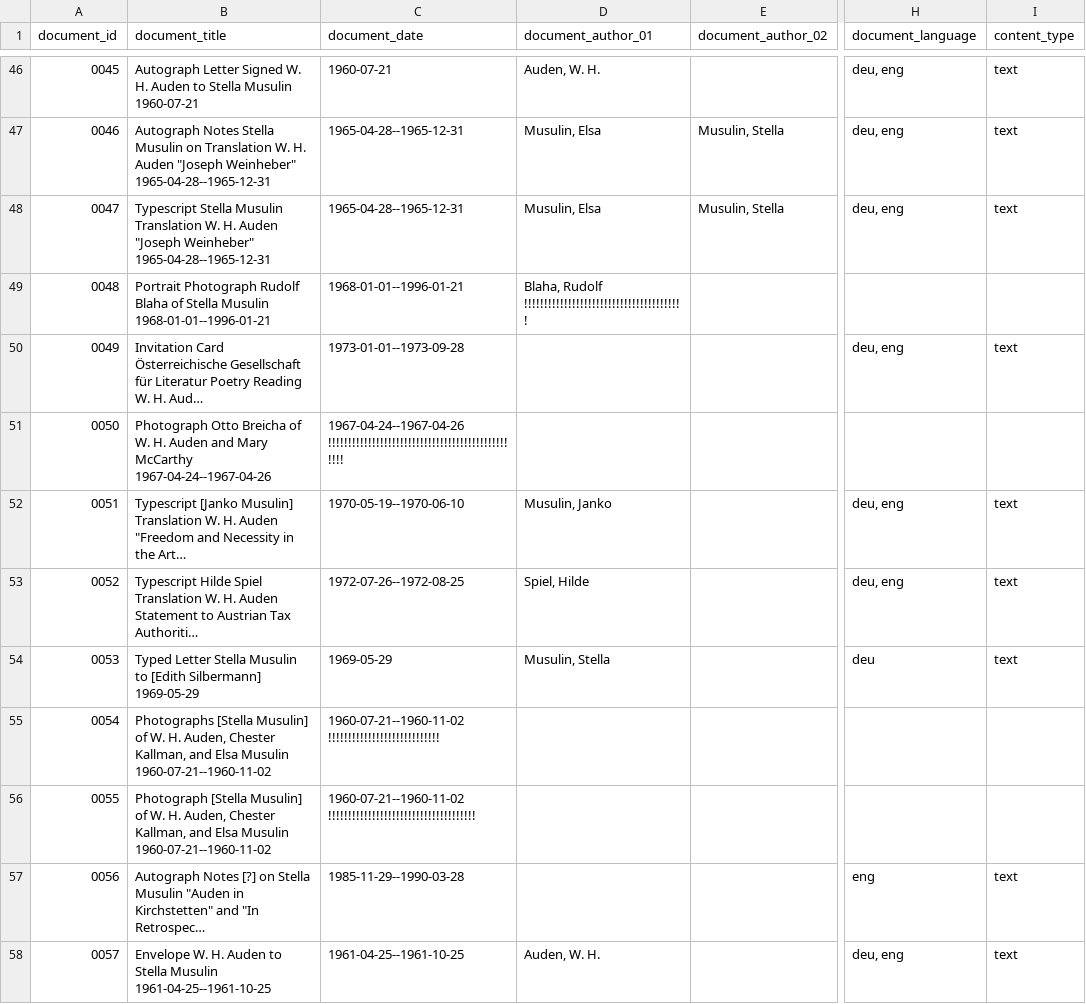
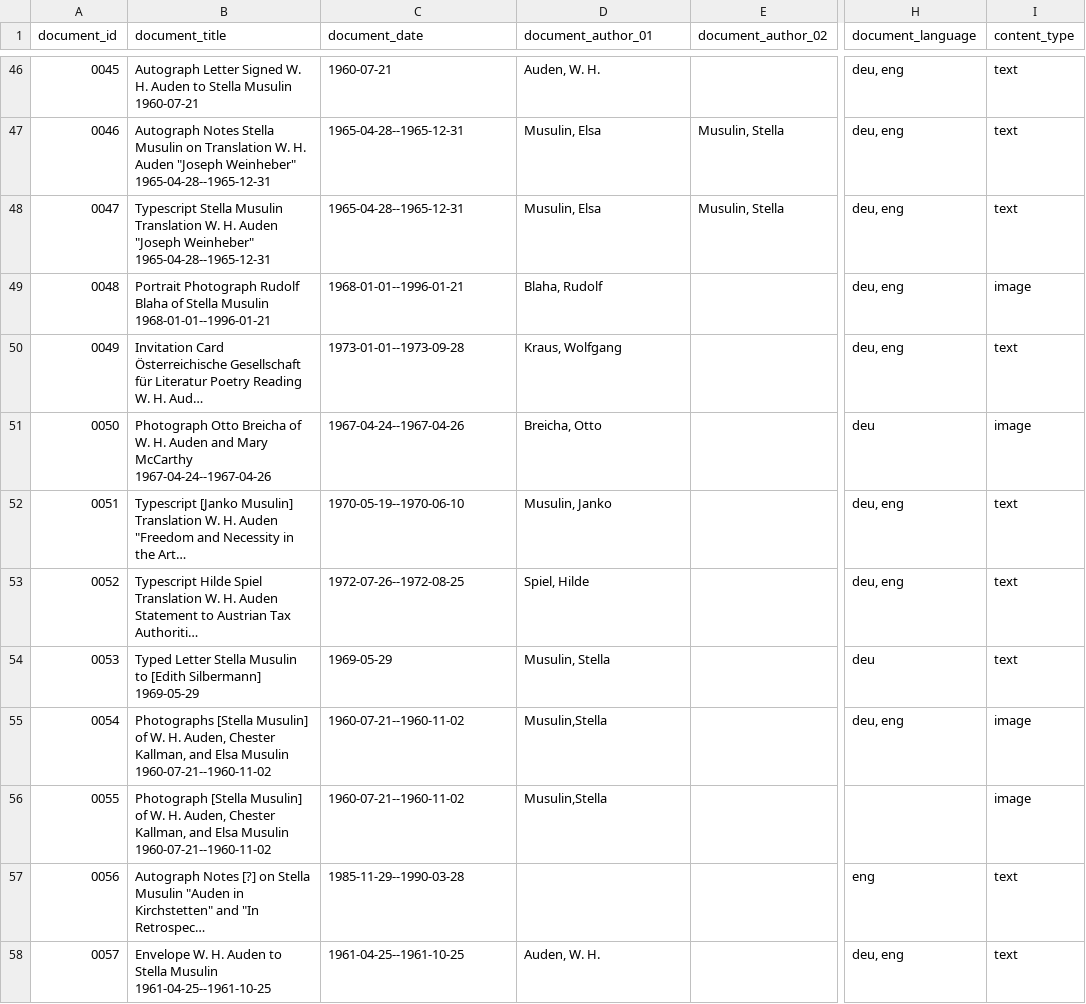
Before and after one commit to Auden-Musulin-Papers/amp-auden-musulin-papers, a CSV file: data/ric_metadata/ric_metadata.csv, drawn as a sheet; only a part is shown, gaps mark what is left out; long unchanged cells end in …; the diff names each change by its address in the sheet, - before the commit and + after, or states it on an @@ line.

Commit message:
add metadata docs 0048, 0050, 0054, 0055

```diff
--- a/data/ric_metadata/ric_metadata.csv
+++ b/data/ric_metadata/ric_metadata.csv
-D49 (document_author_01): Blaha, Rudolf !!!!!!!!!!!!!!!!!!!!!!!!!!!!!!!!!!!!!!!!
+D49 (document_author_01): Blaha, Rudolf
-H49 (document_language): (empty)
+H49 (document_language): deu, eng
-I49 (content_type): (empty)
+I49 (content_type): image
-D50 (document_author_01): (empty)
+D50 (document_author_01): Kraus, Wolfgang
-C51 (document_date): 1967-04-24--1967-04-26 !!!!!!!!!!!!!!!!!!!!!!!!!!!!!!!!!!!!!!!!!!!!!!!!!
+C51 (document_date): 1967-04-24--1967-04-26
-D51 (document_author_01): (empty)
+D51 (document_author_01): Breicha, Otto
-H51 (document_language): (empty)
+H51 (document_language): deu
-I51 (content_type): (empty)
+I51 (content_type): image
-C55 (document_date): 1960-07-21--1960-11-02 !!!!!!!!!!!!!!!!!!!!!!!!!!!!
+C55 (document_date): 1960-07-21--1960-11-02
-D55:D56 (document_author_01): (empty)
+D55:D56 (document_author_01): Musulin,Stella
-H55 (document_language): (empty)
+H55 (document_language): deu, eng
-I55:I56 (content_type): (empty)
+I55:I56 (content_type): image
-C56 (document_date): 1960-07-21--1960-11-02 !!!!!!!!!!!!!!!!!!!!!!!!!!!!!!!!!!!!!
+C56 (document_date): 1960-07-21--1960-11-02
```
Also changed, not shown: 1 other file.
